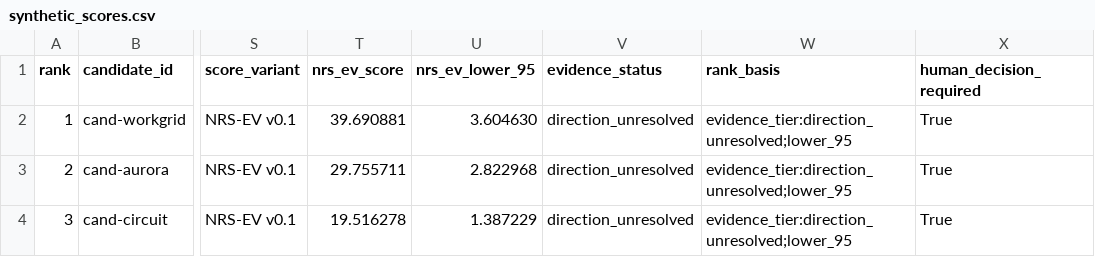
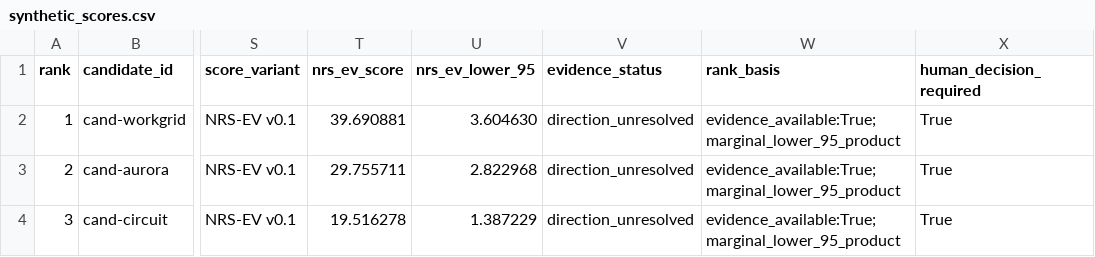
Before and after one commit to cwmorley/review-intelligence-pipeline, a CSV file: examples/synthetic_scores.csv, drawn as a sheet; only a part is shown, gaps mark what is left out; the diff names each change by its address in the sheet, - before the commit and + after, or states it on an @@ line.

Commit message:
Avoid resolved-negative ranking priority and isolate invalid evidence dates

```diff
--- a/examples/synthetic_scores.csv
+++ b/examples/synthetic_scores.csv
-W2:W4 (rank_basis): evidence_tier:direction_unresolved;lower_95
+W2:W4 (rank_basis): evidence_available:True;marginal_lower_95_product
```
Also changed, not shown: 6 other files.
